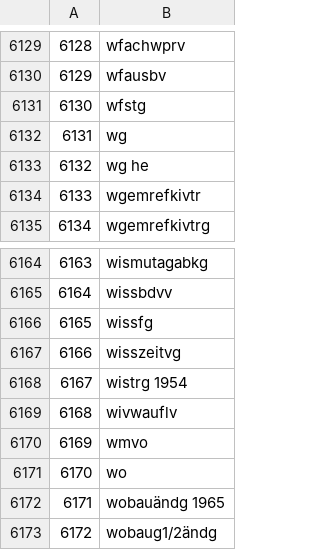
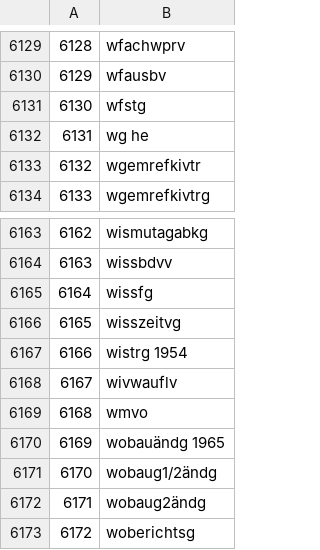
Before and after one commit to davidgrundmanns/stopwords_german, a CSV file: stopwords/legal-abbreviations_lowercase.csv (was stopwords/legal-stopwords.csv), drawn as a sheet; only a part is shown, gaps mark what is left out; the shorter side is filled out with more unchanged rows; removed rows and columns are numbered as before the commit, all else as after; the diff names each change by its address in the sheet, - before the commit and + after, or states it on an @@ line.

Commit message:
store legal stopwords in two versions: (1) case sensitive and (2) lower case [instead of only lower case], change file names

```diff
--- a/stopwords/legal-stopwords.csv
+++ b/stopwords/legal-abbreviations_lowercase.csv
-row 6132: 6131 | wg
@@ column A renumbered from row 6132 down @@
-row 6171: 6170 | wo
```
Also changed, not shown: 2 other files.
